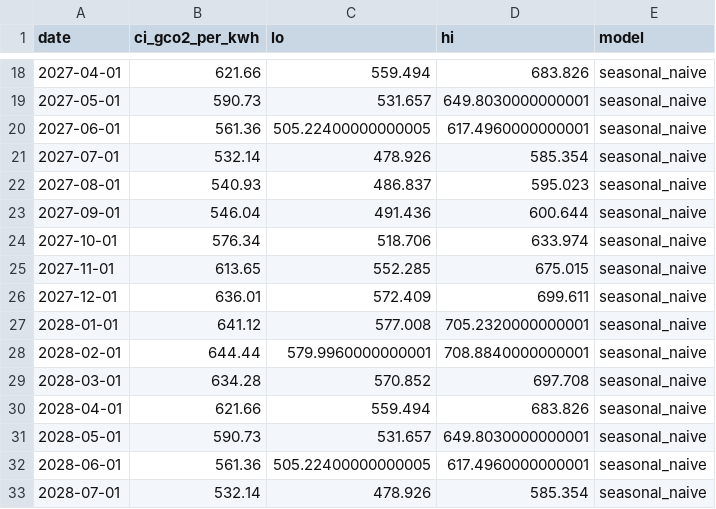
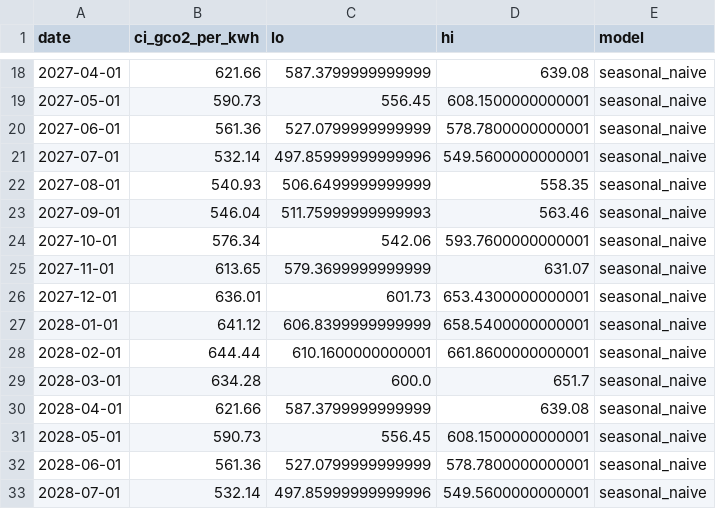
Before and after one commit to energyclimaterp-paper/counterfactual-policy, a CSV file: dcfootprint/results/forecast_ci.csv, drawn as a sheet; only a part is shown, gaps mark what is left out; the diff covers the shown part only.

```diff
--- a/dcfootprint/results/forecast_ci.csv
+++ b/dcfootprint/results/forecast_ci.csv
@@ -18,16 +18,16 @@ date,ci_gco2_per_kwh,lo,hi,model
-2027-04-01,621.66,559.494,683.826,seasonal_naive
-2027-05-01,590.73,531.657,649.8030000000001,seasonal_naive
-2027-06-01,561.36,505.22400000000005,617.4960000000001,seasonal_naive
-2027-07-01,532.14,478.926,585.354,seasonal_naive
-2027-08-01,540.93,486.837,595.023,seasonal_naive
-2027-09-01,546.04,491.436,600.644,seasonal_naive
-2027-10-01,576.34,518.706,633.974,seasonal_naive
-2027-11-01,613.65,552.285,675.015,seasonal_naive
-2027-12-01,636.01,572.409,699.611,seasonal_naive
-2028-01-01,641.12,577.008,705.2320000000001,seasonal_naive
-2028-02-01,644.44,579.9960000000001,708.8840000000001,seasonal_naive
-2028-03-01,634.28,570.852,697.708,seasonal_naive
-2028-04-01,621.66,559.494,683.826,seasonal_naive
-2028-05-01,590.73,531.657,649.8030000000001,seasonal_naive
-2028-06-01,561.36,505.22400000000005,617.4960000000001,seasonal_naive
-2028-07-01,532.14,478.926,585.354,seasonal_naive
+2027-04-01,621.66,587.3799999999999,639.08,seasonal_naive
+2027-05-01,590.73,556.45,608.1500000000001,seasonal_naive
+2027-06-01,561.36,527.0799999999999,578.7800000000001,seasonal_naive
+2027-07-01,532.14,497.85999999999996,549.5600000000001,seasonal_naive
+2027-08-01,540.93,506.6499999999999,558.35,seasonal_naive
+2027-09-01,546.04,511.75999999999993,563.46,seasonal_naive
+2027-10-01,576.34,542.06,593.7600000000001,seasonal_naive
+2027-11-01,613.65,579.3699999999999,631.07,seasonal_naive
+2027-12-01,636.01,601.73,653.4300000000001,seasonal_naive
+2028-01-01,641.12,606.8399999999999,658.5400000000001,seasonal_naive
+2028-02-01,644.44,610.1600000000001,661.8600000000001,seasonal_naive
+2028-03-01,634.28,600.0,651.7,seasonal_naive
+2028-04-01,621.66,587.3799999999999,639.08,seasonal_naive
+2028-05-01,590.73,556.45,608.1500000000001,seasonal_naive
+2028-06-01,561.36,527.0799999999999,578.7800000000001,seasonal_naive
+2028-07-01,532.14,497.85999999999996,549.5600000000001,seasonal_naive
```
Also changed, not shown: 90 edited cells elsewhere in this file, dcfootprint/results/india_account_summary.csv, dcfootprint/results/lever_savings.csv, 28 other files.
